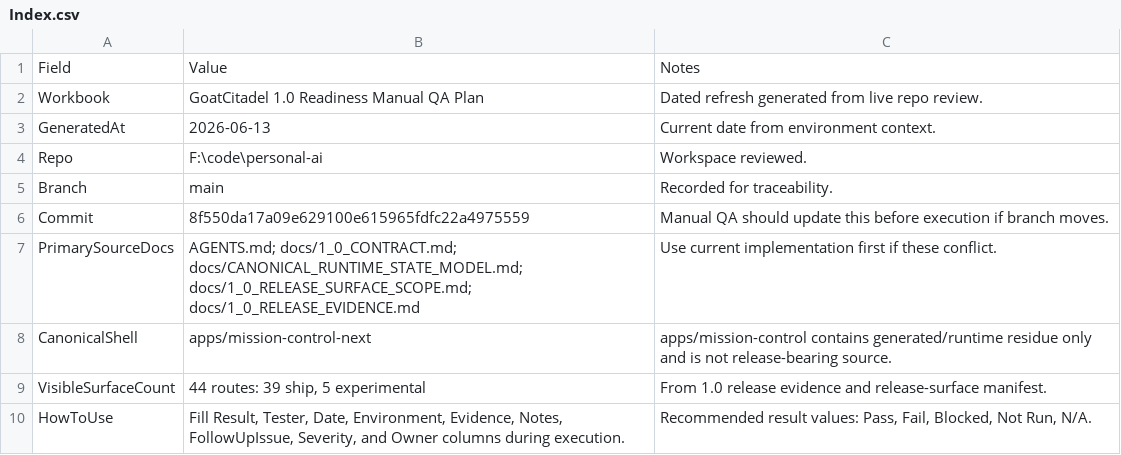
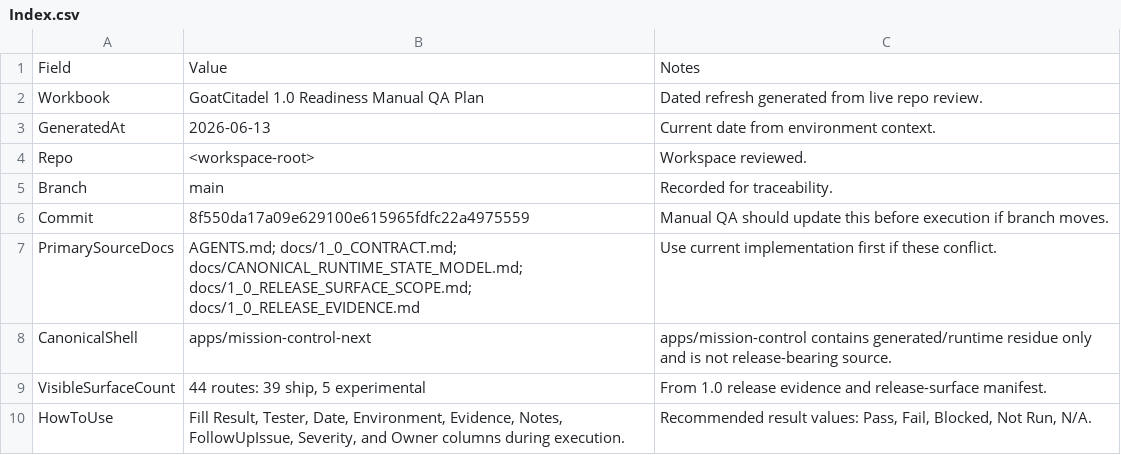
Before and after one commit to goatcitadel/GoatCitadel, a CSV file: docs/qa_1_0_readiness_manual_qa_2026-06-13/Index.csv, drawn as a sheet.

```diff
--- a/docs/qa_1_0_readiness_manual_qa_2026-06-13/Index.csv
+++ b/docs/qa_1_0_readiness_manual_qa_2026-06-13/Index.csv
@@ -3,3 +3,3 @@ Field,Value,Notes
 "GeneratedAt","2026-06-13","Current date from environment context."
-"Repo","F:\code\personal-ai","Workspace reviewed."
+"Repo","<workspace-root>","Workspace reviewed."
 "Branch","main","Recorded for traceability."
```
Also changed, not shown: 48 other files.
